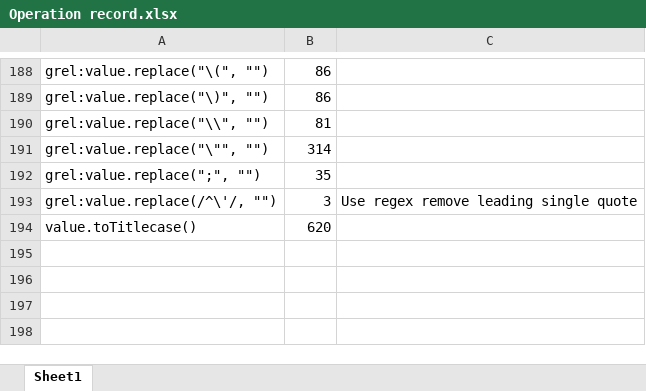
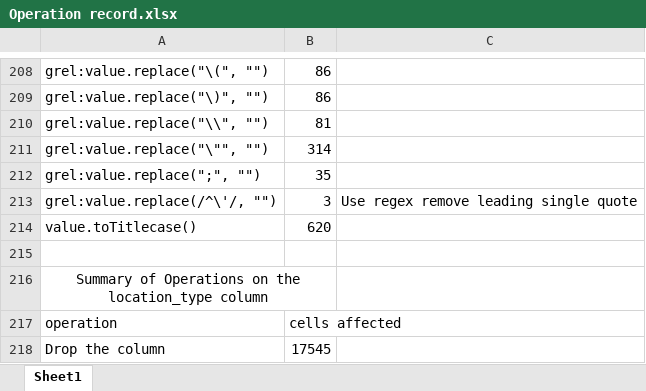
Before and after one commit to Yekai-Yu/DataCleaningFinalProject, an Excel workbook: OpenRefineStage/Operation record.xlsx, sheet Sheet1, drawn as a sheet; only a part is shown, gaps mark what is left out; values as stored, in another font and other column widths than the file's, no borders; the diff covers the shown part only; the diff names each change by its address in the sheet, - before the commit and + after, or states it on an @@ line.

```diff
--- a/OpenRefineStage/Operation record.xlsx (sheet Sheet1)
+++ b/OpenRefineStage/Operation record.xlsx (sheet Sheet1)
+row 215: (empty)
+row 216: Summary of Operations on the location_type column
+row 217: operation | cells affected
+row 218: Drop the column | 17545
```
Also changed, not shown: 20 added rows elsewhere in this sheet, 2 other files.
